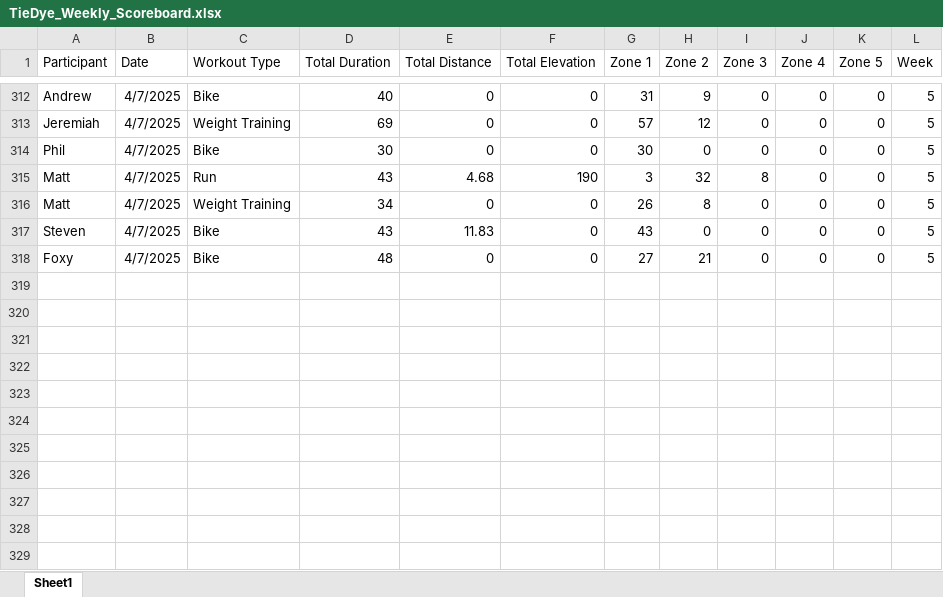
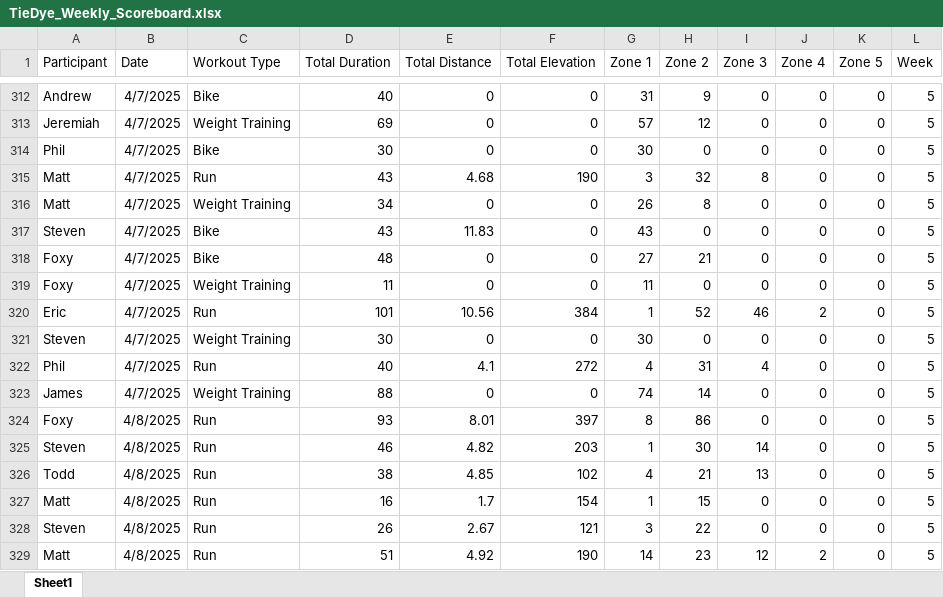
Before and after one commit to Steven-Carter-Data/50k-Strava-Tracker, an Excel workbook: TieDye_Weekly_Scoreboard.xlsx, sheet Sheet1, drawn as a sheet; only a part is shown, gaps mark what is left out; values as stored, in another font and other column widths than the file's, no borders; the diff names each change by its address in the sheet, - before the commit and + after, or states it on an @@ line.

Commit message:
updates

```diff
--- a/TieDye_Weekly_Scoreboard.xlsx (sheet Sheet1)
+++ b/TieDye_Weekly_Scoreboard.xlsx (sheet Sheet1)
+row 319: Foxy | 4/7/2025 | Weight Training | 11 | 0 | 0 | 11 | 0 | 0 | 0 | 0 | 5
+row 320: Eric | 4/7/2025 | Run | 101 | 10.56 | 384 | 1 | 52 | 46 | 2 | 0 | 5
+row 321: Steven | 4/7/2025 | Weight Training | 30 | 0 | 0 | 30 | 0 | 0 | 0 | 0 | 5
+row 322: Phil | 4/7/2025 | Run | 40 | 4.1 | 272 | 4 | 31 | 4 | 0 | 0 | 5
+row 323: James | 4/7/2025 | Weight Training | 88 | 0 | 0 | 74 | 14 | 0 | 0 | 0 | 5
+row 324: Foxy | 4/8/2025 | Run | 93 | 8.01 | 397 | 8 | 86 | 0 | 0 | 0 | 5
+row 325: Steven | 4/8/2025 | Run | 46 | 4.82 | 203 | 1 | 30 | 14 | 0 | 0 | 5
+row 326: Todd | 4/8/2025 | Run | 38 | 4.85 | 102 | 4 | 21 | 13 | 0 | 0 | 5
+row 327: Matt | 4/8/2025 | Run | 16 | 1.7 | 154 | 1 | 15 | 0 | 0 | 0 | 5
+row 328: Steven | 4/8/2025 | Run | 26 | 2.67 | 121 | 3 | 22 | 0 | 0 | 0 | 5
+row 329: Matt | 4/8/2025 | Run | 51 | 4.92 | 190 | 14 | 23 | 12 | 2 | 0 | 5
```
